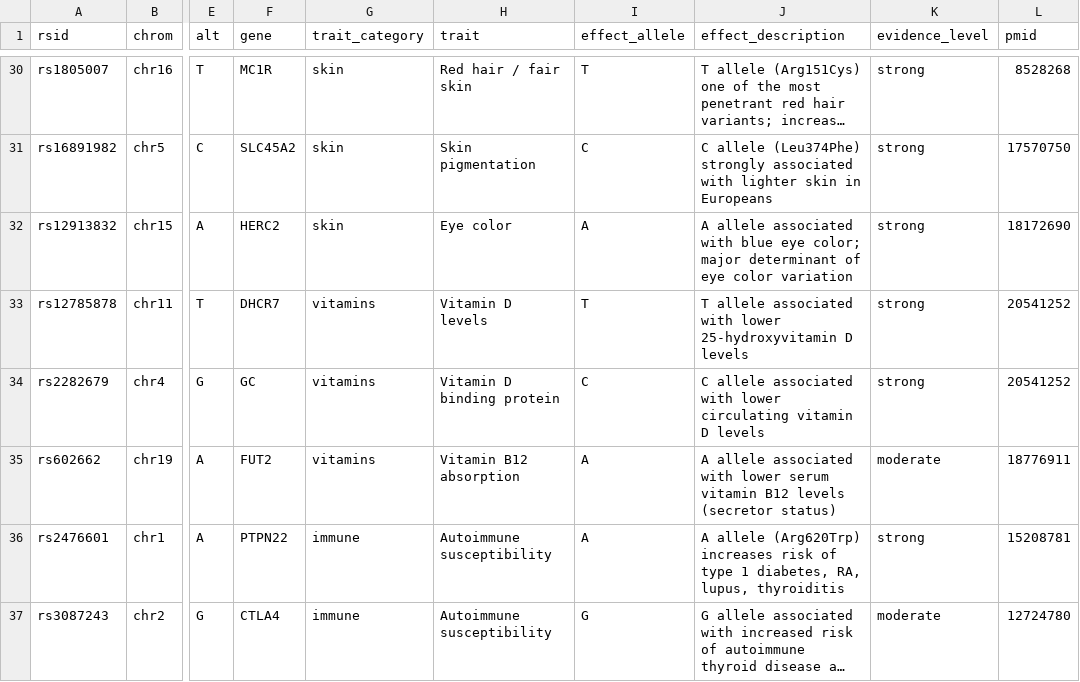
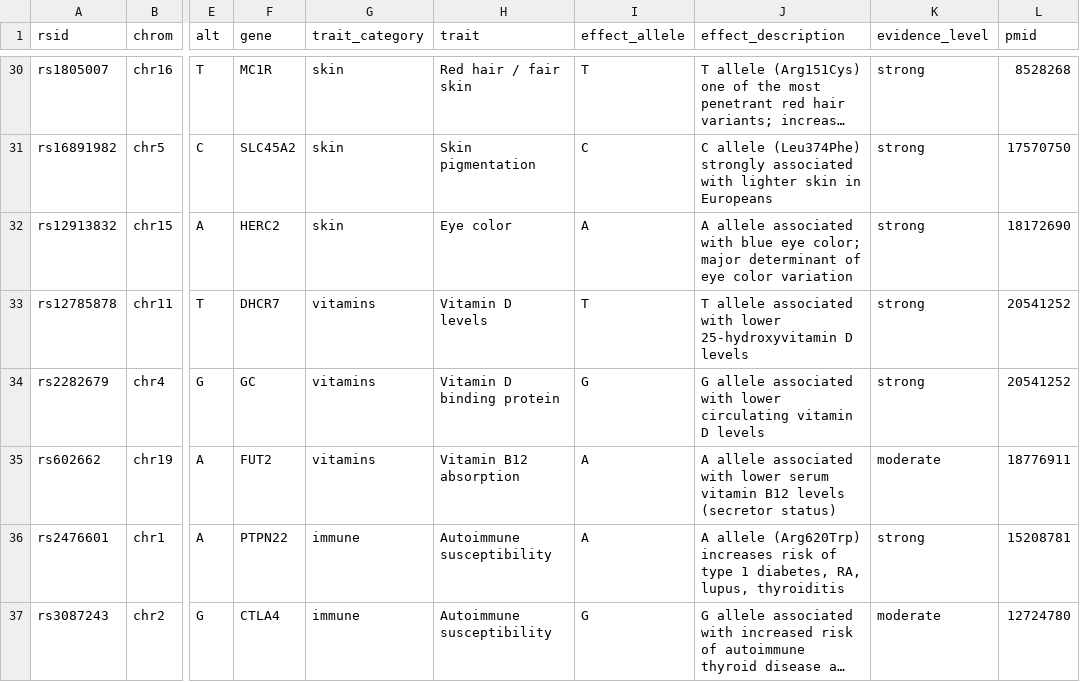
Before and after one commit to natecostello/genechat-mcp, a TSV file: data/seed/trait_variants.tsv, drawn as a sheet; only a part is shown, gaps mark what is left out; long unchanged cells end in …; the diff names each change by its address in the sheet, - before the commit and + after, or states it on an @@ line.

```diff
--- a/data/seed/trait_variants.tsv
+++ b/data/seed/trait_variants.tsv
-I34 (effect_allele): C
+I34 (effect_allele): G
-J34 (effect_description): C allele associated…
+J34 (effect_description): G allele associated…
```
Also changed, not shown: data/seed/curated/trait_metadata.tsv, data/seed/prs_weights.tsv, 5 other files.
